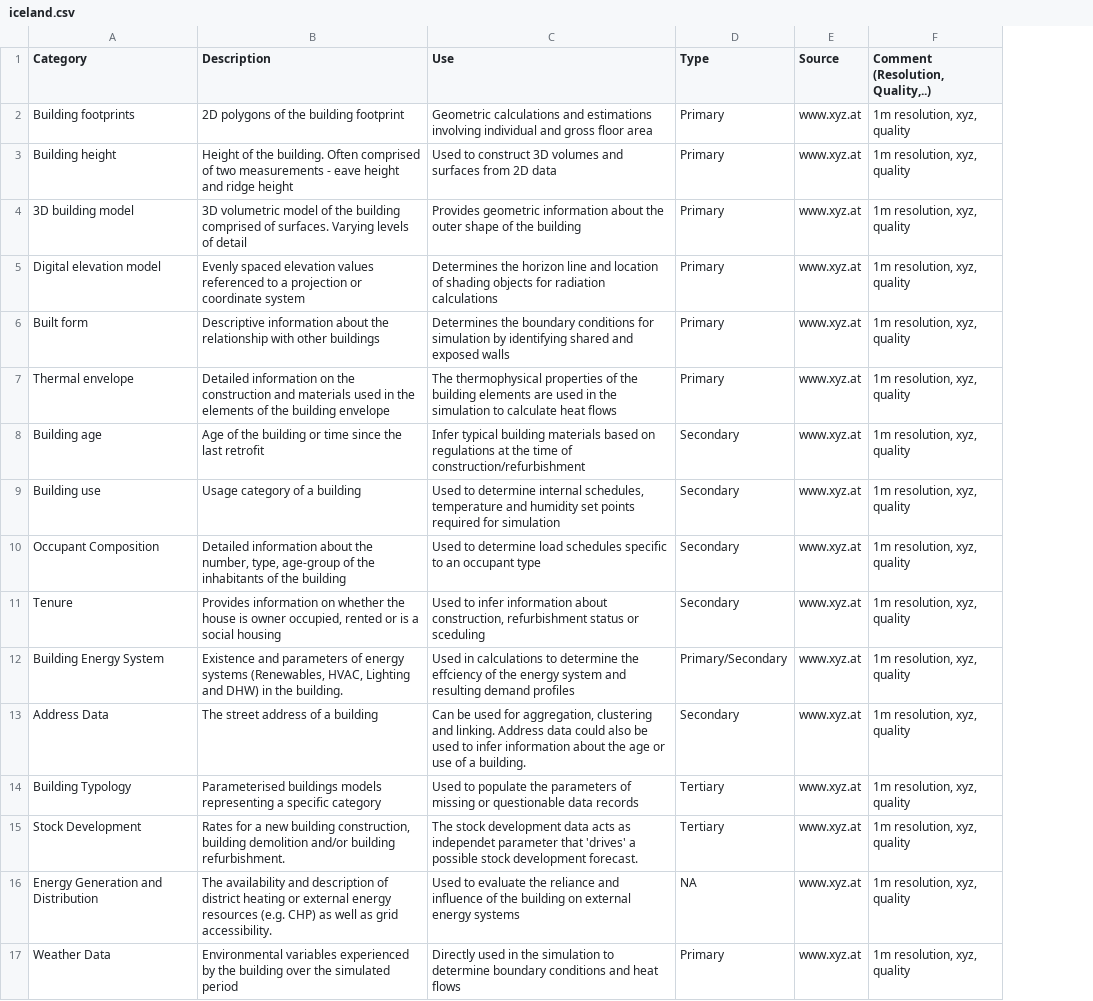
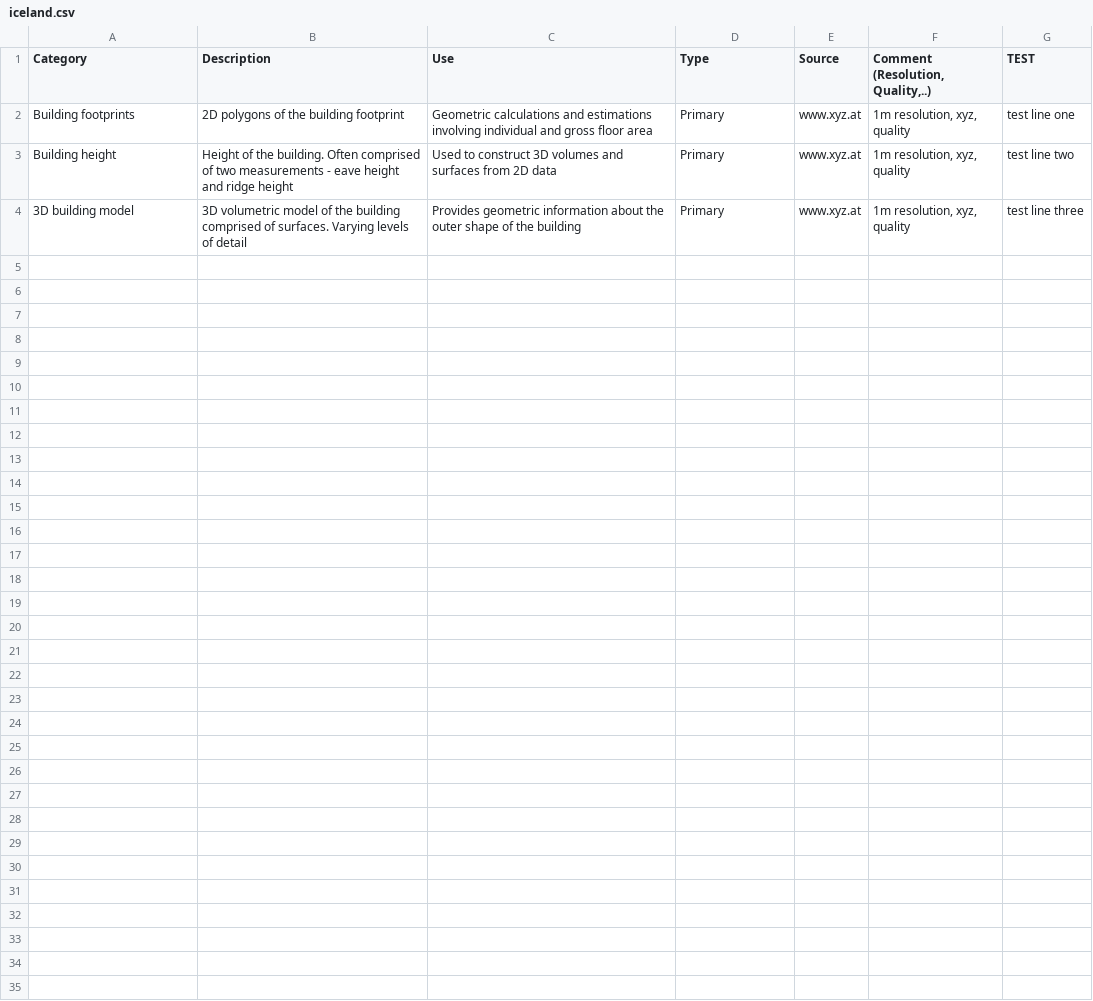
Before and after one commit to ibpsa/project1-wp-2-1-cim-gis, a CSV file: data/iceland.csv, drawn as a sheet; removed rows and columns are numbered as before the commit, all else as after; the diff names each change by its address in the sheet, - before the commit and + after, or states it on an @@ line.

Commit message:
Update iceland.csv

```diff
--- a/data/iceland.csv
+++ b/data/iceland.csv
+column G (TEST), rows 2-4: test line one | test line two | test line three
-row 5: Digital elevation model | Evenly spaced elevation values referenced to a projection or coordinate system | Determines the horizon line and location of shading objects for radiation calculations | Primary | www.xyz.at | 1m resolution, xyz, quality
-row 6: Built form | Descriptive information about the relationship with other buildings | Determines the boundary conditions for simulation by identifying shared and exposed walls | Primary | www.xyz.at | 1m resolution, xyz, quality
-row 7: Thermal envelope | Detailed information on the construction and materials used in the elements of the building envelope | The thermophysical properties of the building elements are used in the simulation to calculate heat flows | Primary | www.xyz.at | 1m resolution, xyz, quality
-row 8: Building age | Age of the building or time since the last retrofit | Infer typical building materials based on regulations at the time of construction/refurbishment | Secondary | www.xyz.at | 1m resolution, xyz, quality
-row 9: Building use | Usage category of a building | Used to determine internal schedules, temperature and humidity set points required for simulation | Secondary | www.xyz.at | 1m resolution, xyz, quality
-row 10: Occupant Composition | Detailed information about the number, type, age-group of the inhabitants of the building | Used to determine load schedules specific to an occupant type | Secondary | www.xyz.at | 1m resolution, xyz, quality
-row 11: Tenure | Provides information on whether the house is owner occupied, rented or is a social housing | Used to infer information about construction, refurbishment status or sceduling | Secondary | www.xyz.at | 1m resolution, xyz, quality
-row 12: Building Energy System | Existence and parameters of energy systems (Renewables, HVAC, Lighting and DHW) in the building. | Used in calculations to determine the effciency of the energy system and resulting demand profiles | Primary/Secondary | www.xyz.at | 1m resolution, xyz, quality
-row 13: Address Data | The street address of a building | Can be used for aggregation, clustering and linking. Address data could also be used to infer information about the age or use of a building. | Secondary | www.xyz.at | 1m resolution, xyz, quality
-row 14: Building Typology | Parameterised buildings models representing a specific category | Used to populate the parameters of missing or questionable data records | Tertiary | www.xyz.at | 1m resolution, xyz, quality
-row 15: Stock Development | Rates for a new building construction, building demolition and/or building refurbishment. | The stock development data acts as independet parameter that 'drives' a possible stock development forecast. | Tertiary | www.xyz.at | 1m resolution, xyz, quality
-row 16: Energy Generation and Distribution | The availability and description of district heating or external energy resources (e.g. CHP) as well as grid accessibility. | Used to evaluate the reliance and influence of the building on external energy systems | NA | www.xyz.at | 1m resolution, xyz, quality
-row 17: Weather Data | Environmental variables experienced by the building over the simulated period | Directly used in the simulation to determine boundary conditions and heat flows | Primary | www.xyz.at | 1m resolution, xyz, quality
```
